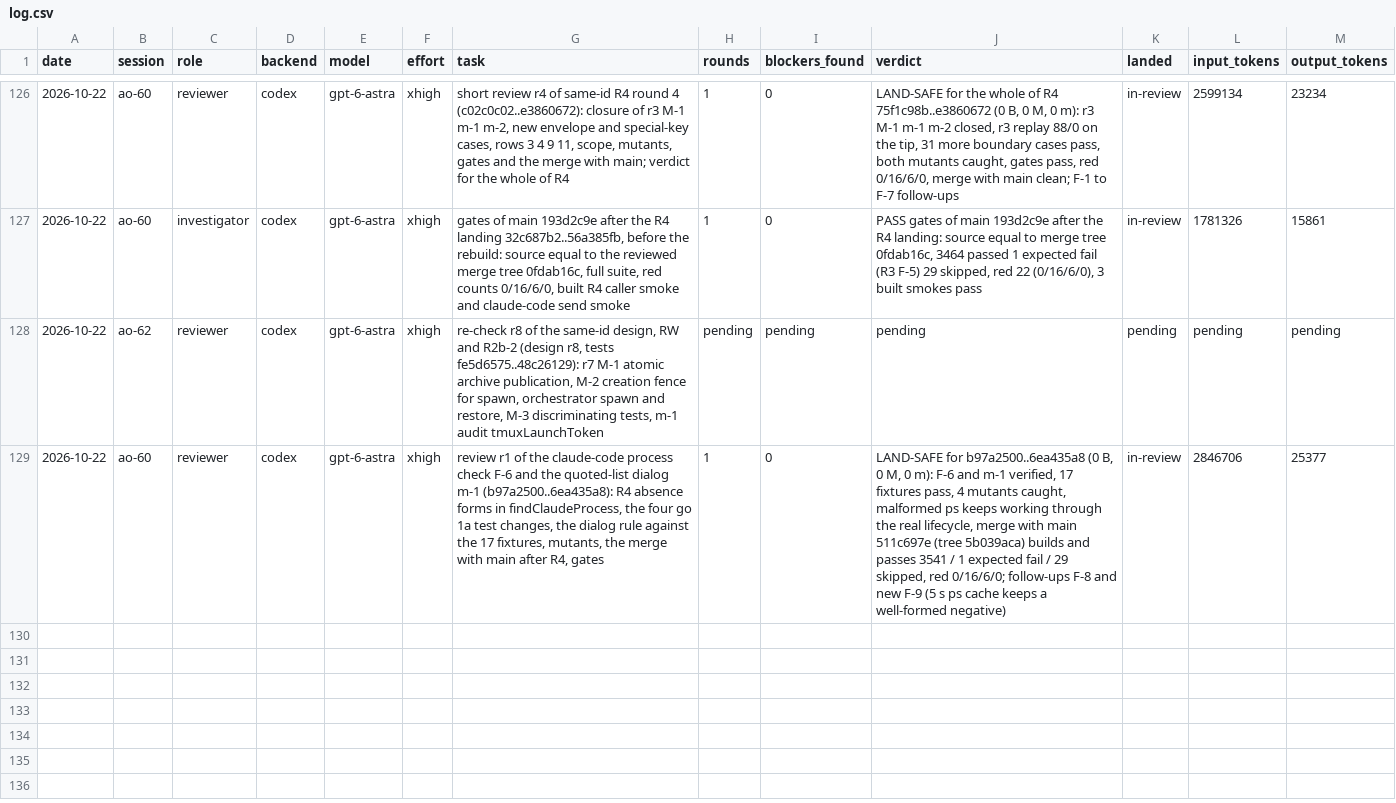
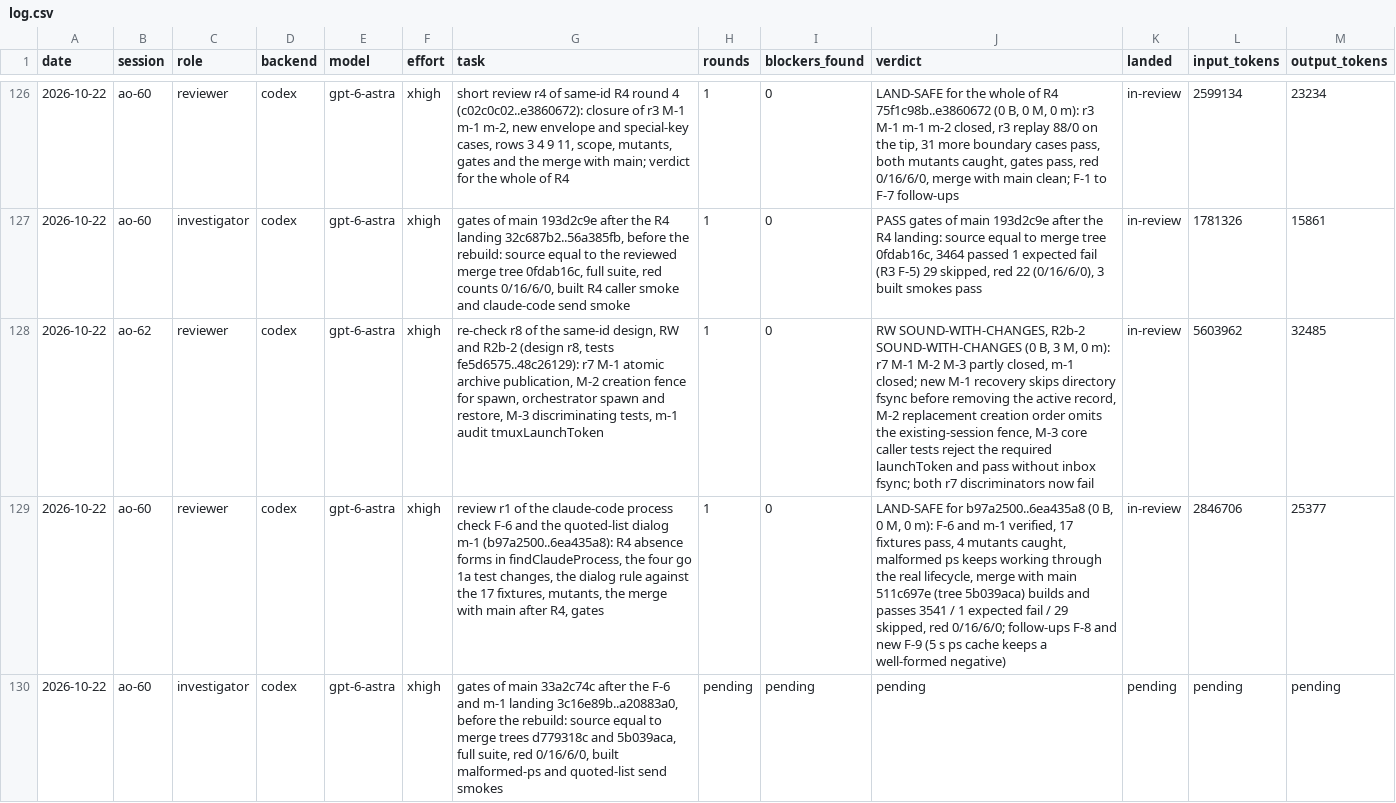
Before and after one commit to taisung/agent-orchestrator, a CSV file: development/artifacts/model_router_log/log.csv, drawn as a sheet; only a part is shown, gaps mark what is left out; the diff names each change by its address in the sheet, - before the commit and + after, or states it on an @@ line.

Commit message:
docs(development): add the same-ID design re-check r8 and record its result

```diff
--- a/development/artifacts/model_router_log/log.csv
+++ b/development/artifacts/model_router_log/log.csv
-H128 (rounds): pending
+H128 (rounds): 1
-I128 (blockers_found): pending
+I128 (blockers_found): 0
-J128 (verdict): pending
+J128 (verdict): RW SOUND-WITH-CHANGES, R2b-2 SOUND-WITH-CHANGES (0 B, 3 M, 0 m): r7 M-1 M-2 M-3 partly closed, m-1 closed; new M-1 recovery skips directory fsync before removing the active record, M-2 replacement creation order omits the existing-session fence, M-3 core caller tests reject the required launchToken and pass without inbox fsync; both r7 discriminators now fail
-K128 (landed): pending
+K128 (landed): in-review
-L128 (input_tokens): pending
+L128 (input_tokens): 5603962
-M128 (output_tokens): pending
+M128 (output_tokens): 32485
+row 130: 2026-10-22 | ao-60 | investigator | codex | gpt-6-astra | xhigh | gates of main 33a2c74c after the F-6 and m-1 landing 3c16e89b..a20883a0, before the rebuild: source equal to merge trees d779318c and 5b039aca, full suite, red 0/16/6/0, built malformed-ps and quoted-list send smokes | pending | pending | pending | pending | pending | pending
```
Also changed, not shown: 2 other files.
